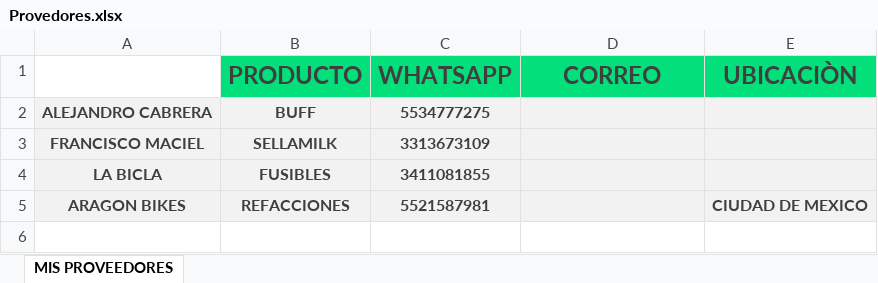
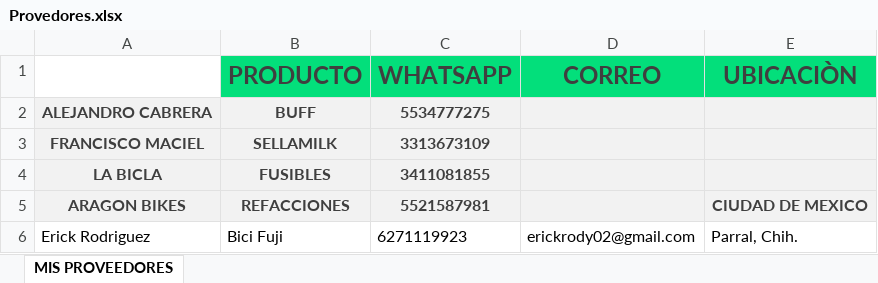
Before and after one commit to Alisbasa/EPIC-MOUNTAIN-SYSTEM, an Excel workbook: JavaApplication19/src/excel/Provedores.xlsx, sheet MIS PROVEEDORES, drawn as a sheet; values as stored, in another font and other column widths than the file's, no borders; charts and pictures not drawn; the diff names each change by its address in the sheet, - before the commit and + after, or states it on an @@ line.

```diff
--- a/JavaApplication19/src/excel/Provedores.xlsx (sheet MIS PROVEEDORES)
+++ b/JavaApplication19/src/excel/Provedores.xlsx (sheet MIS PROVEEDORES)
+row 6: Erick Rodriguez | Bici Fuji | 6271119923 | erickrody02@gmail.com | Parral, Chih.
```
Also changed, not shown: charts or pictures, JavaApplication19/src/excel/DeudasC.xlsx, JavaApplication19/src/excel/Inventario.xlsx, 10 other files.
